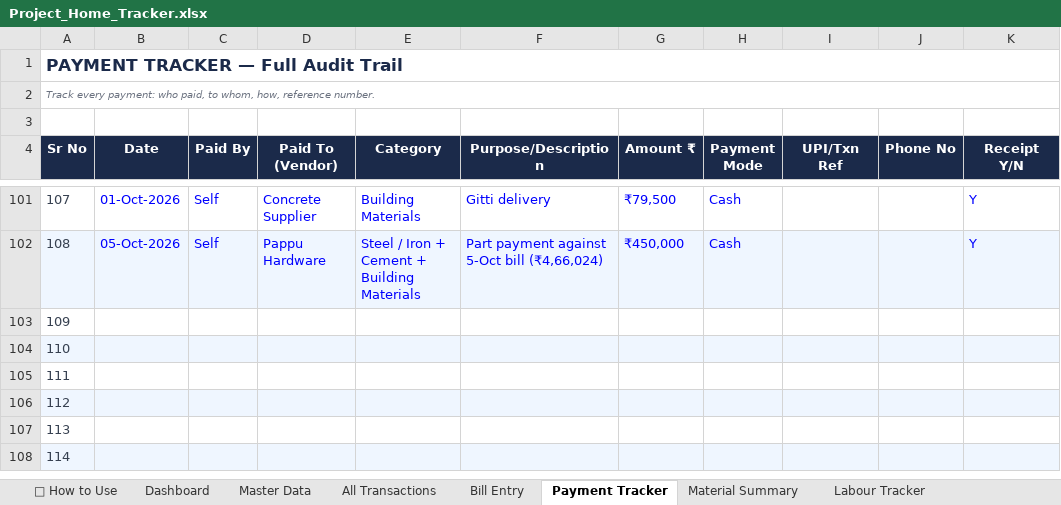
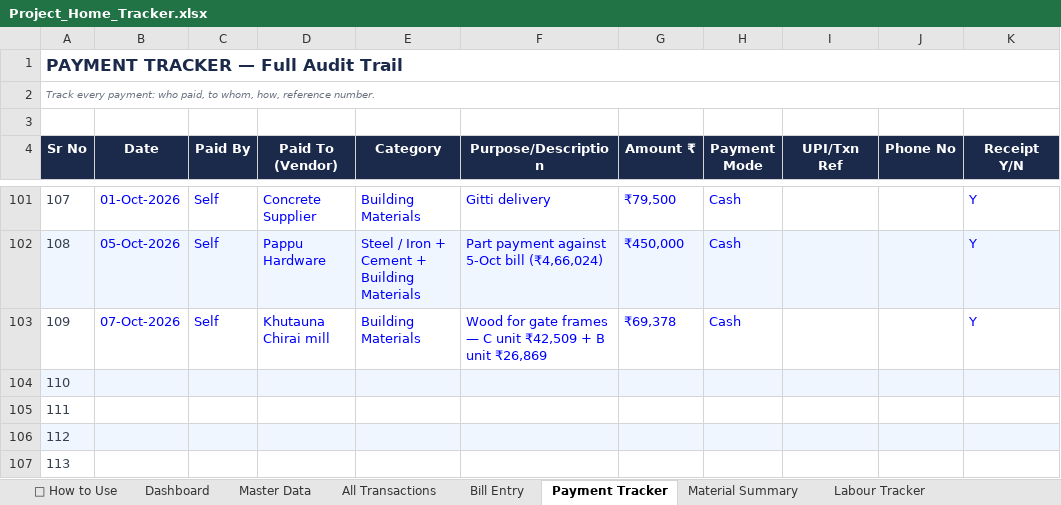
Before and after one commit to avikarn26/bihar-home-dashboard, an Excel workbook: data/Project_Home_Tracker.xlsx, sheet Payment Tracker, drawn as a sheet; only a part is shown, gaps mark what is left out; the shorter side is filled out with more unchanged rows; values as stored, in another font and other column widths than the file's, no borders; the diff names each change by its address in the sheet, - before the commit and + after, or states it on an @@ line.

```diff
--- a/data/Project_Home_Tracker.xlsx (sheet Payment Tracker)
+++ b/data/Project_Home_Tracker.xlsx (sheet Payment Tracker)
-B103 (Date): (empty)
+B103 (Date): 07-Oct-2026
-C103 (Paid By): (empty)
+C103 (Paid By): Self
-D103 (Paid To (Vendor)): (empty)
+D103 (Paid To (Vendor)): Khutauna Chirai mill
-E103 (Category): (empty)
+E103 (Category): Building Materials
-F103 (Purpose/Description): (empty)
+F103 (Purpose/Description): Wood for gate frames — C unit ₹42,509 + B unit ₹26,869
-G103 (Amount ₹): (empty)
+G103 (Amount ₹): ₹69,378
-H103 (Payment Mode): (empty)
+H103 (Payment Mode): Cash
-K103 (Receipt Y/N): (empty)
+K103 (Receipt Y/N): Y
```
Also changed, not shown: sheet All Transactions, 2 other files.
